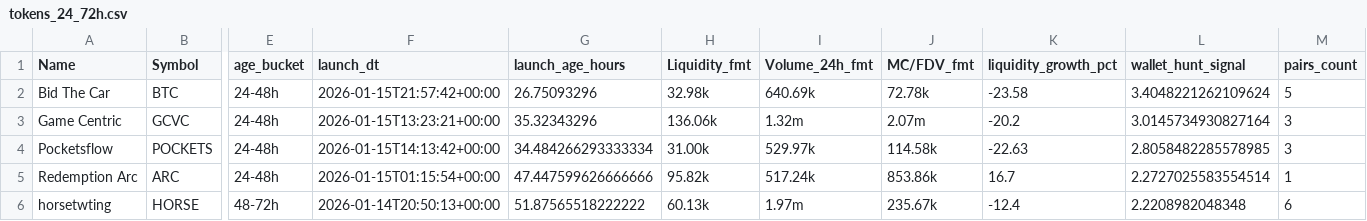
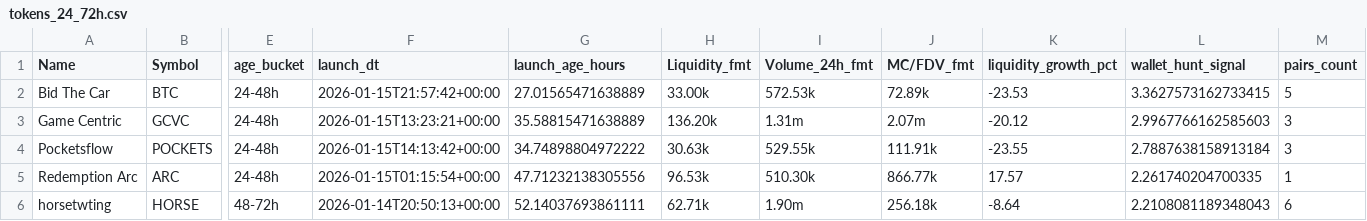
Before and after one commit to ziovajoz/solana-token-csv, a CSV file: output/tokens_24_72h.csv, drawn as a sheet; only a part is shown, gaps mark what is left out; the diff covers the shown part only; the diff names each change by its address in the sheet, - before the commit and + after, or states it on an @@ line.

```diff
--- a/output/tokens_24_72h.csv
+++ b/output/tokens_24_72h.csv
-G2 (launch_age_hours): 26.75093296
+G2 (launch_age_hours): 27.01565471638889
-H2 (Liquidity_fmt): 32.98k
+H2 (Liquidity_fmt): 33.00k
-I2 (Volume_24h_fmt): 640.69k
+I2 (Volume_24h_fmt): 572.53k
-J2 (MC/FDV_fmt): 72.78k
+J2 (MC/FDV_fmt): 72.89k
-K2 (liquidity_growth_pct): -23.58
+K2 (liquidity_growth_pct): -23.53
-L2 (wallet_hunt_signal): 3.4048221262109624
+L2 (wallet_hunt_signal): 3.3627573162733415
-G3 (launch_age_hours): 35.32343296
+G3 (launch_age_hours): 35.58815471638889
-H3 (Liquidity_fmt): 136.06k
+H3 (Liquidity_fmt): 136.20k
-I3 (Volume_24h_fmt): 1.32m
+I3 (Volume_24h_fmt): 1.31m
-K3 (liquidity_growth_pct): -20.2
+K3 (liquidity_growth_pct): -20.12
-L3 (wallet_hunt_signal): 3.0145734930827164
+L3 (wallet_hunt_signal): 2.9967766162585603
-G4 (launch_age_hours): 34.484266293333334
+G4 (launch_age_hours): 34.74898804972222
-H4 (Liquidity_fmt): 31.00k
+H4 (Liquidity_fmt): 30.63k
-I4 (Volume_24h_fmt): 529.97k
+I4 (Volume_24h_fmt): 529.55k
-J4 (MC/FDV_fmt): 114.58k
+J4 (MC/FDV_fmt): 111.91k
-K4 (liquidity_growth_pct): -22.63
+K4 (liquidity_growth_pct): -23.55
-L4 (wallet_hunt_signal): 2.8058482285578985
+L4 (wallet_hunt_signal): 2.7887638158913184
-G5 (launch_age_hours): 47.447599626666666
+G5 (launch_age_hours): 47.71232138305556
-H5 (Liquidity_fmt): 95.82k
+H5 (Liquidity_fmt): 96.53k
-I5 (Volume_24h_fmt): 517.24k
+I5 (Volume_24h_fmt): 510.30k
-J5 (MC/FDV_fmt): 853.86k
+J5 (MC/FDV_fmt): 866.77k
-K5 (liquidity_growth_pct): 16.7
+K5 (liquidity_growth_pct): 17.57
-L5 (wallet_hunt_signal): 2.2727025583554514
+L5 (wallet_hunt_signal): 2.261740204700335
-G6 (launch_age_hours): 51.87565518222222
+G6 (launch_age_hours): 52.14037693861111
-H6 (Liquidity_fmt): 60.13k
+H6 (Liquidity_fmt): 62.71k
-I6 (Volume_24h_fmt): 1.97m
+I6 (Volume_24h_fmt): 1.90m
-J6 (MC/FDV_fmt): 235.67k
+J6 (MC/FDV_fmt): 256.18k
-K6 (liquidity_growth_pct): -12.4
+K6 (liquidity_growth_pct): -8.64
-L6 (wallet_hunt_signal): 2.2208982048348
+L6 (wallet_hunt_signal): 2.2108081189348043
```
Also changed, not shown: 28 edited cells elsewhere in this file, candidate_cache.csv, output/excluded.csv, 4 other files.
